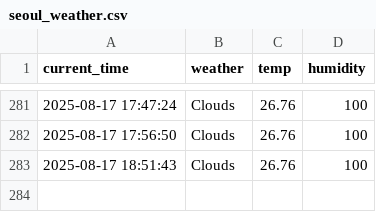
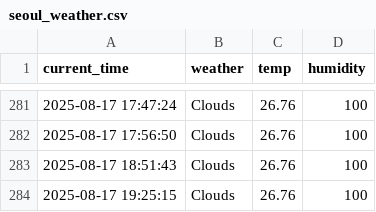
Before and after one commit to moonzseong/weather, a CSV file: seoul_weather.csv, drawn as a sheet; only a part is shown, gaps mark what is left out; the diff names each change by its address in the sheet, - before the commit and + after, or states it on an @@ line.

```diff
--- a/seoul_weather.csv
+++ b/seoul_weather.csv
+row 284: 2025-08-17 19:25:15 | Clouds | 26.76 | 100
```
